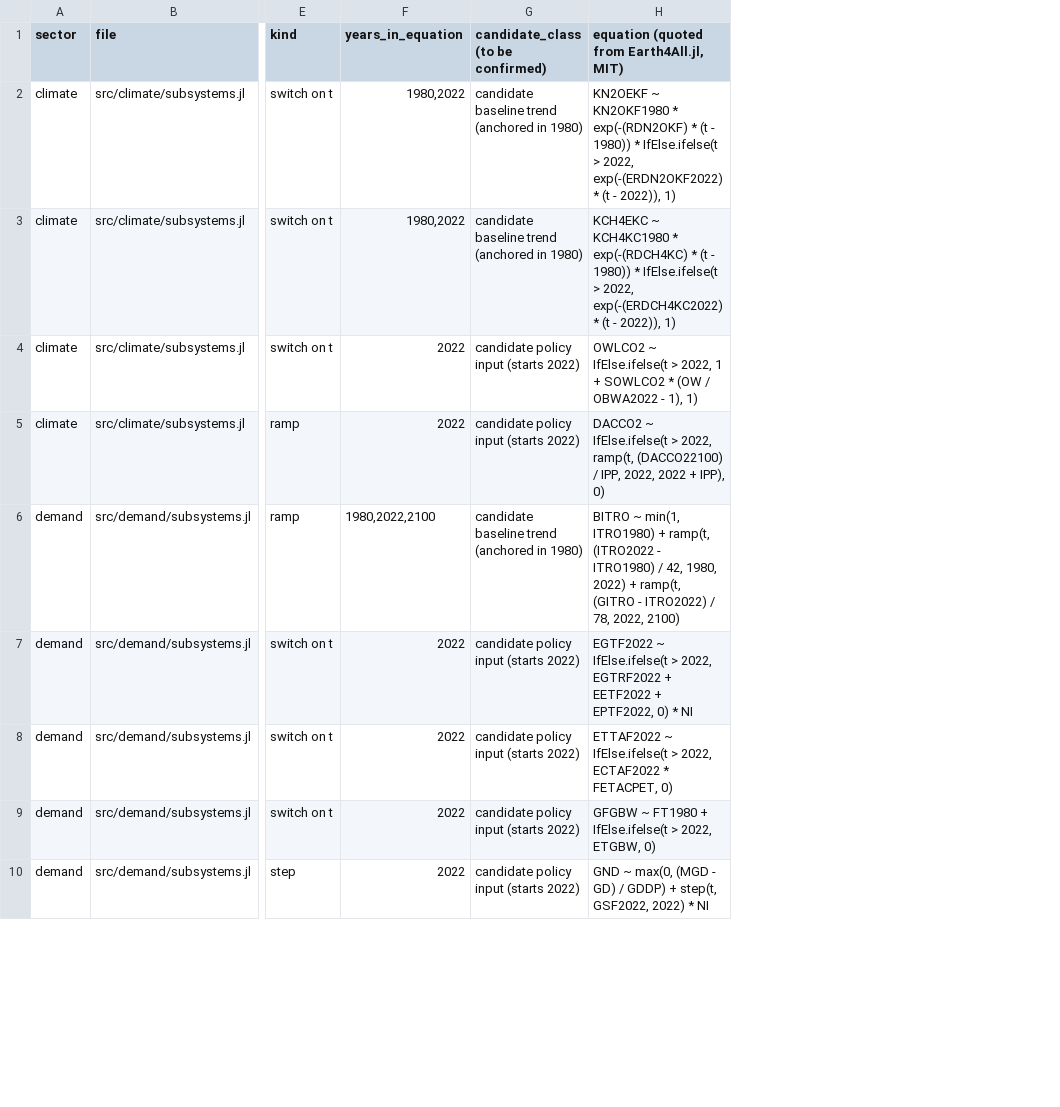
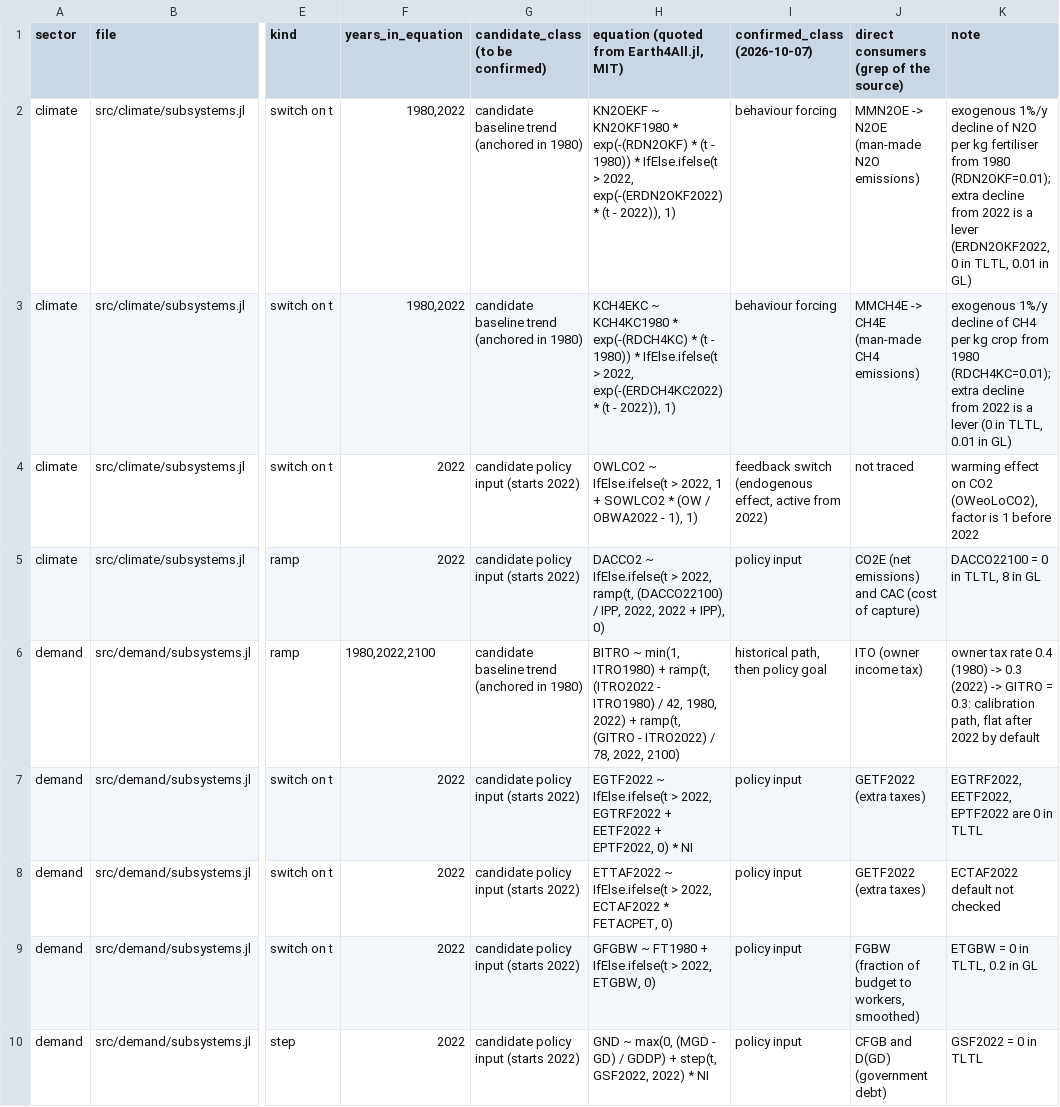
Before and after one commit to stefbeau/F3, a CSV file: audit/earth4all-time-driven-equations.csv, drawn as a sheet; only a part is shown, gaps mark what is left out; the diff names each change by its address in the sheet, - before the commit and + after, or states it on an @@ line.

```diff
--- a/audit/earth4all-time-driven-equations.csv
+++ b/audit/earth4all-time-driven-equations.csv
+column I (confirmed_class (2026-10-07)), rows 2-10: behaviour forcing | behaviour forcing | feedback switch (endogenous effect, active from 2022) | policy input | historical path, then policy goal | policy input | policy input | policy input | policy input
+column J, rows 1-10: direct consumers (grep of the source) | MMN2OE -> N2OE (man-made N2O emissions) | MMCH4E -> CH4E (man-made CH4 emissions) | not traced | CO2E (net emissions) and CAC (cost of capture) | ITO (owner income tax) | GETF2022 (extra taxes) | GETF2022 (extra taxes) | FGBW (fraction of budget to workers, smoothed) | CFGB and D(GD) (government debt)
+column K (note), rows 2-10: exogenous 1%/y decline of N2O per kg fertiliser from 1980 (RDN2OKF=0.01); extra decline from 2022 is a lever (ERDN2OKF2022, 0 in TLTL, 0.01 in GL) | exogenous 1%/y decline of CH4 per kg crop from 1980 (RDCH4KC=0.01); extra decline from 2022 is a lever (0 in TLTL, 0.01 in GL) | warming effect on CO2 (OWeoLoCO2), factor is 1 before 2022 | DACCO22100 = 0 in TLTL, 8 in GL | owner tax rate 0.4 (1980) -> 0.3 (2022) -> GITRO = 0.3: calibration path, flat after 2022 by default | EGTRF2022, EETF2022, EPTF2022 are 0 in TLTL | ECTAF2022 default not checked | ETGBW = 0 in TLTL, 0.2 in GL | GSF2022 = 0 in TLTL
```
Also changed, not shown: 12 other files.
